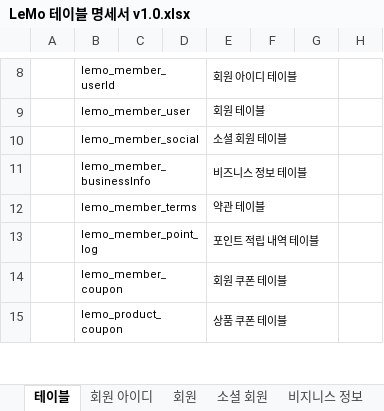
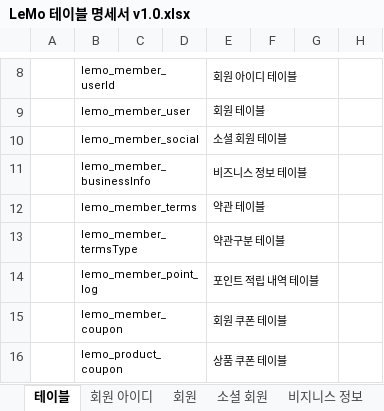
Before and after one commit to ooo3345sjh/LeMo, an Excel workbook: DB/LeMo 테이블 명세서 v1.0.xlsx, sheet 테이블, drawn as a sheet; only a part is shown, gaps mark what is left out; values as stored, in another font and other column widths than the file's, no borders; the diff names each change by its address in the sheet, - before the commit and + after, or states it on an @@ line.

```diff
--- a/DB/LeMo 테이블 명세서 v1.0.xlsx (sheet 테이블)
+++ b/DB/LeMo 테이블 명세서 v1.0.xlsx (sheet 테이블)
+row 13:  | lemo_member_termsType |  |  | 약관구분 테이블
```
Also changed, not shown: sheet 약관구분, sheet cs, 5 other files.
